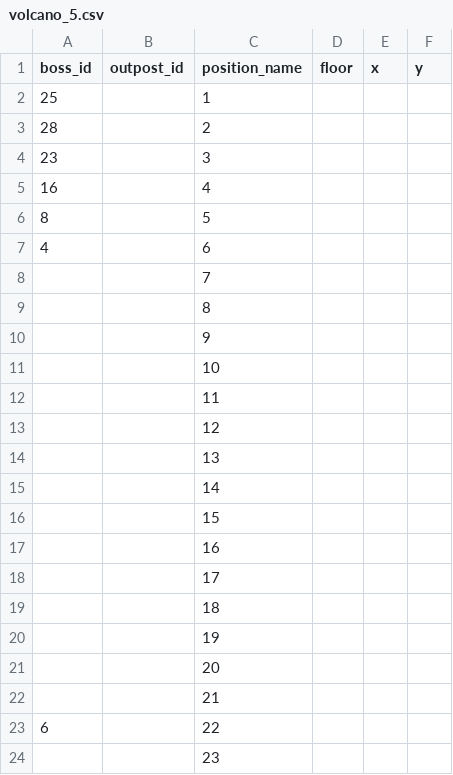
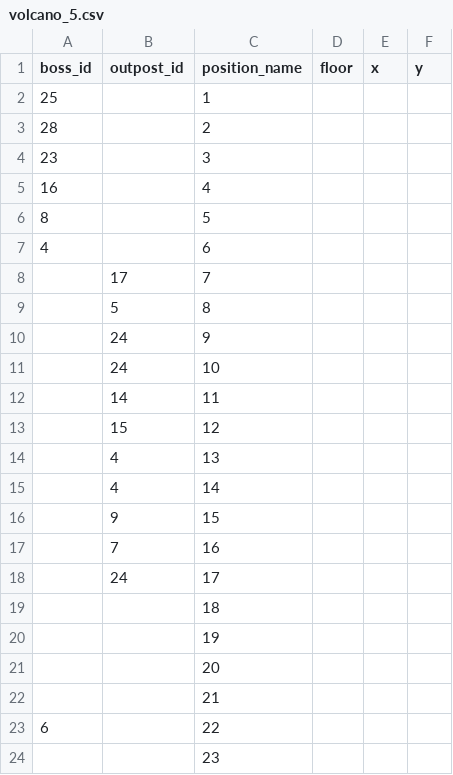
Before and after one commit to toki1112/nightreign-tool, a CSV file: db/seeds/map_objects/gnoster/volcano_5.csv, drawn as a sheet; only a part is shown.

```diff
--- a/db/seeds/map_objects/gnoster/volcano_5.csv
+++ b/db/seeds/map_objects/gnoster/volcano_5.csv
@@ -7,13 +7,13 @@ boss_id,outpost_id,position_name,floor,x,y
 4,,6,,,
-,,7,,,
-,,8,,,
-,,9,,,
-,,10,,,
-,,11,,,
-,,12,,,
-,,13,,,
-,,14,,,
-,,15,,,
-,,16,,,
-,,17,,,
+,17,7,,,
+,5,8,,,
+,24,9,,,
+,24,10,,,
+,14,11,,,
+,15,12,,,
+,4,13,,,
+,4,14,,,
+,9,15,,,
+,7,16,,,
+,24,17,,,
 ,,18,,,
```
Also changed, not shown: 5 other files.
